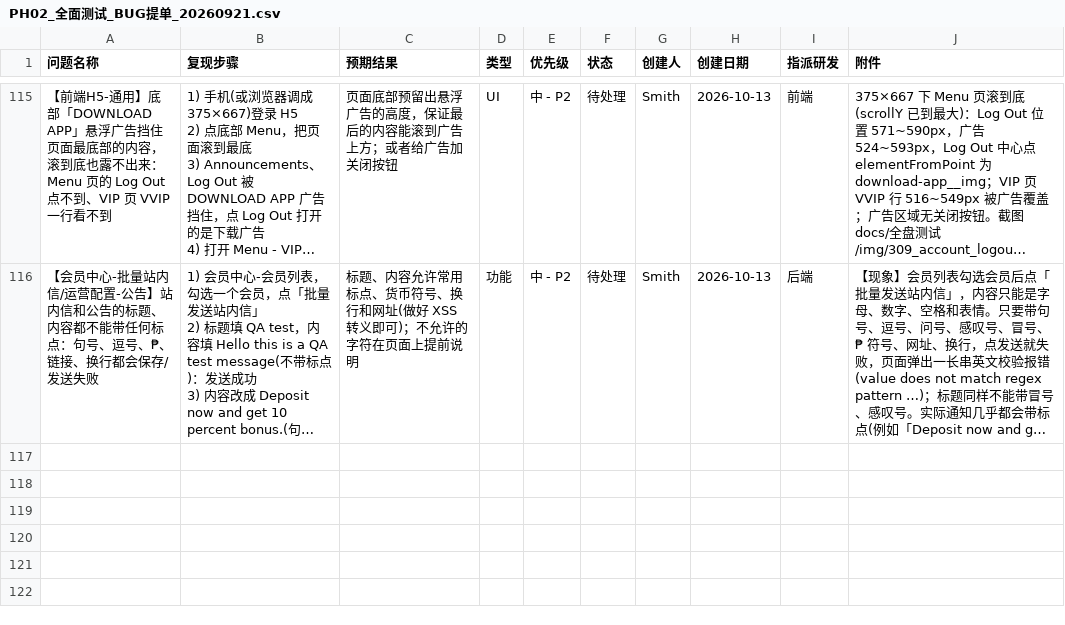
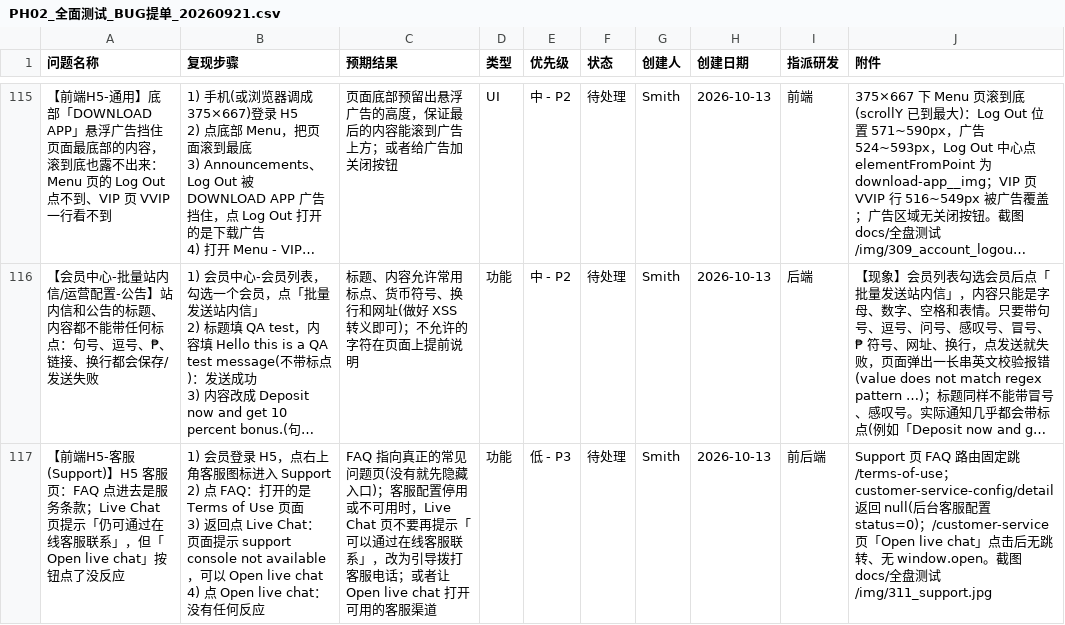
Before and after one commit to smith12138/html-pages, a CSV file: docs/PH02/PH02_全面测试_BUG提单_20260921.csv, drawn as a sheet; only a part is shown, gaps mark what is left out; long unchanged cells end in …; ↵ is a line break in a cell; the diff names each change by its address in the sheet, - before the commit and + after, or states it on an @@ line.

```diff
--- a/docs/PH02/PH02_全面测试_BUG提单_20260921.csv
+++ b/docs/PH02/PH02_全面测试_BUG提单_20260921.csv
+row 117: 【前端H5-客服(Support)】H5 客服页：FAQ 点进去是服务条款；Live Chat 页提示「仍可通过在线客服联系」，但「Open live chat」按钮点了没反应 | 1) 会员登录 H5，点右上角客服图标进入 Support ↵ 2) 点 FAQ：打开的是 Terms of Use 页面 ↵ 3) 返回点 Live Chat：页面提示 support console not available，可以 Open live chat ↵ 4) 点 Open live chat：没有任何反应 | FAQ 指向真正的常见问题页(没有就先隐藏入口)；客服配置停用或不可用时，Live Chat 页不要再提示「可以通过在线客服联系」，改为引导拨打客服电话；或者让 Open live chat 打开可用的客服渠道 | 功能 | 低 - P3 | 待处理 | Smith | 2026-10-13 | 前后端 | Support 页 FAQ 路由固定跳 /terms-of-use；customer-service-config/detail 返回 null(后台客服配置 status=0)；/customer-service 页「Open live chat」点击后无跳转、无 window.open。截图 docs/全盘测试/img/311_support.jpg
```
Also changed, not shown: 1 other file.
